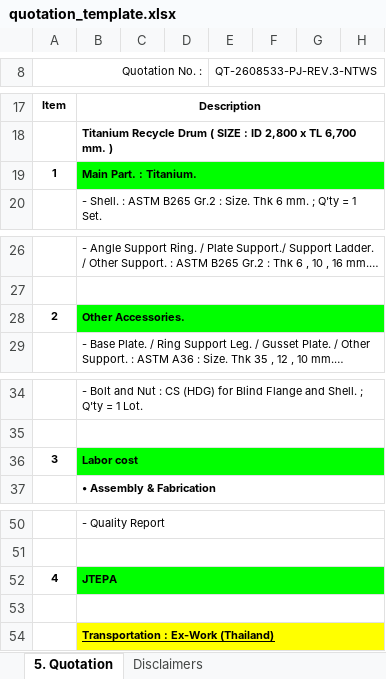
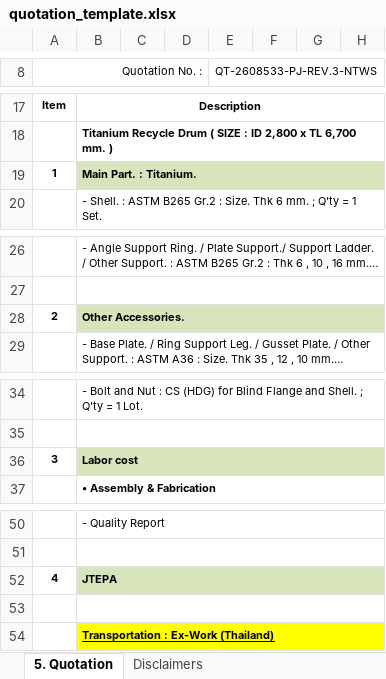
Before and after one commit to PukkingDragon123/Llm2, an Excel workbook: backend/app/templates/quotation_template.xlsx, sheet 5. Quotation, drawn as a sheet; only a part is shown, gaps mark what is left out; long unchanged cells end in …; values as stored, in another font and other column widths than the file's, no borders; the diff names each change by its address in the sheet, - before the commit and + after, or states it on an @@ line.

```diff
--- a/backend/app/templates/quotation_template.xlsx (sheet 5. Quotation)
+++ b/backend/app/templates/quotation_template.xlsx (sheet 5. Quotation)
-B19 fill: #00FF00
+B19 fill: #D8E4BC
-B28 fill: #00FF00
+B28 fill: #D8E4BC
-B36 fill: #00FF00
+B36 fill: #D8E4BC
-B52 fill: #00FF00
+B52 fill: #D8E4BC
```
Also changed, not shown: 10 other files.
